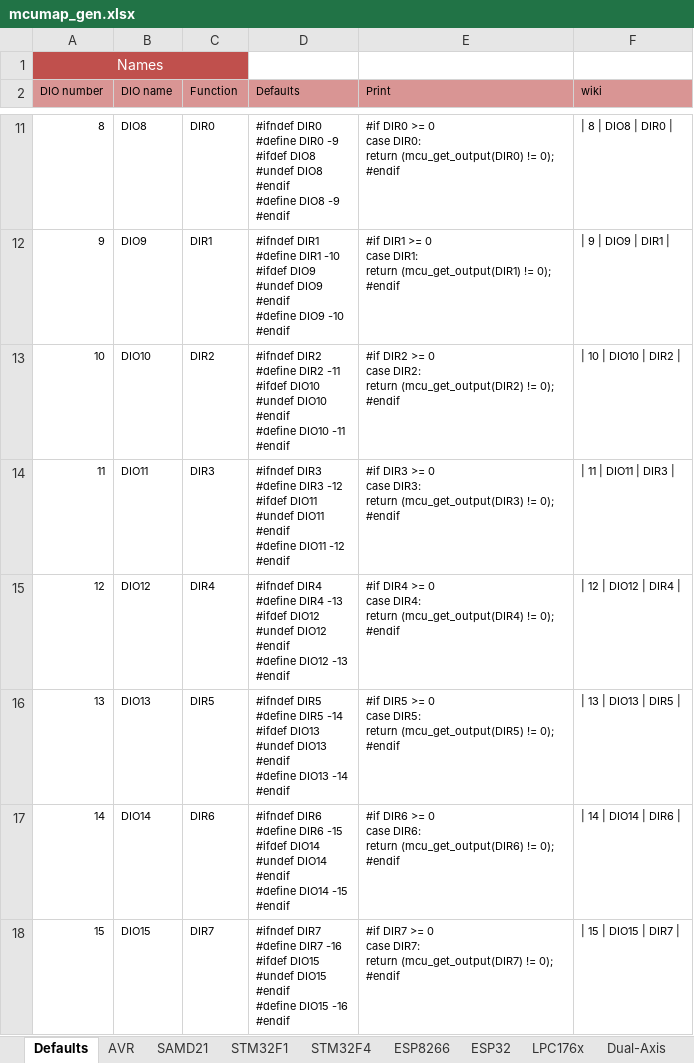
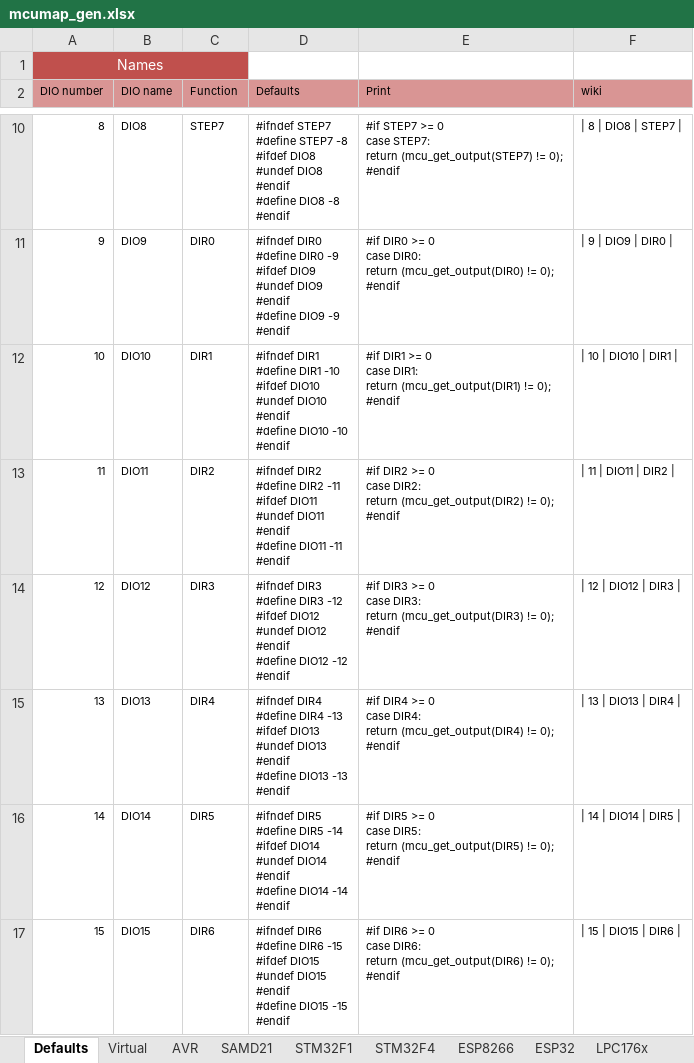
Before and after one commit to Paciente8159/uCNC, an Excel workbook: docs/mcumap_gen.xlsx, sheet Defaults, drawn as a sheet; only a part is shown, gaps mark what is left out; values as stored, in another font and other column widths than the file's, no borders; addresses are those after the commit; ↵ is a line break in a cell; the diff covers the shown part only; the diff names each change by its address in the sheet, - before the commit and + after, or states it on an @@ line.

```diff
--- a/docs/mcumap_gen.xlsx (sheet Defaults)
+++ b/docs/mcumap_gen.xlsx (sheet Defaults)
+sheet tab: Virtual
-C10 (Function): DIR0
+C10 (Function): STEP7
-D10 (Defaults): #ifndef DIR0 ↵ #define DIR0 -9 ↵ #ifdef DIO8 ↵ #undef DIO8 ↵ #endif ↵ #define DIO8 -9 ↵ #endif
+D10 (Defaults): #ifndef STEP7 ↵ #define STEP7 -8 ↵ #ifdef DIO8 ↵ #undef DIO8 ↵ #endif ↵ #define DIO8 -8 ↵ #endif
-E10 (Print): #if DIR0 >= 0 ↵ case DIR0: ↵ return (mcu_get_output(DIR0) != 0);…
+E10 (Print): #if STEP7 >= 0 ↵ case STEP7: ↵ return (mcu_get_output(STEP7) != 0);…
-F10 (wiki): | 8 | DIO8 | DIR0 |
+F10 (wiki): | 8 | DIO8 | STEP7 |
-C11 (Function): DIR1
+C11 (Function): DIR0
-D11 (Defaults): #ifndef DIR1 ↵ #define DIR1 -10 ↵ #ifdef DIO9 ↵ #undef DIO9 ↵ #endif ↵ #define DIO9 -10 ↵ #endif
+D11 (Defaults): #ifndef DIR0 ↵ #define DIR0 -9 ↵ #ifdef DIO9 ↵ #undef DIO9 ↵ #endif ↵ #define DIO9 -9 ↵ #endif
-E11 (Print): #if DIR1 >= 0 ↵ case DIR1: ↵ return (mcu_get_output(DIR1) != 0);…
+E11 (Print): #if DIR0 >= 0 ↵ case DIR0: ↵ return (mcu_get_output(DIR0) != 0);…
-F11 (wiki): | 9 | DIO9 | DIR1 |
+F11 (wiki): | 9 | DIO9 | DIR0 |
-C12 (Function): DIR2
+C12 (Function): DIR1
-D12 (Defaults): #ifndef DIR2 ↵ #define DIR2 -11 ↵ #ifdef DIO10 ↵ #undef DIO10 ↵ #endif ↵ #define DIO10 -11 ↵ #endif
+D12 (Defaults): #ifndef DIR1 ↵ #define DIR1 -10 ↵ #ifdef DIO10 ↵ #undef DIO10 ↵ #endif ↵ #define DIO10 -10 ↵ #endif
-E12 (Print): #if DIR2 >= 0 ↵ case DIR2: ↵ return (mcu_get_output(DIR2) != 0);…
+E12 (Print): #if DIR1 >= 0 ↵ case DIR1: ↵ return (mcu_get_output(DIR1) != 0);…
-F12 (wiki): | 10 | DIO10 | DIR2 |
+F12 (wiki): | 10 | DIO10 | DIR1 |
-C13 (Function): DIR3
+C13 (Function): DIR2
-D13 (Defaults): #ifndef DIR3 ↵ #define DIR3 -12 ↵ #ifdef DIO11 ↵ #undef DIO11 ↵ #endif ↵ #define DIO11 -12 ↵ #endif
+D13 (Defaults): #ifndef DIR2 ↵ #define DIR2 -11 ↵ #ifdef DIO11 ↵ #undef DIO11 ↵ #endif ↵ #define DIO11 -11 ↵ #endif
-E13 (Print): #if DIR3 >= 0 ↵ case DIR3: ↵ return (mcu_get_output(DIR3) != 0);…
+E13 (Print): #if DIR2 >= 0 ↵ case DIR2: ↵ return (mcu_get_output(DIR2) != 0);…
-F13 (wiki): | 11 | DIO11 | DIR3 |
+F13 (wiki): | 11 | DIO11 | DIR2 |
-C14 (Function): DIR4
+C14 (Function): DIR3
-D14 (Defaults): #ifndef DIR4 ↵ #define DIR4 -13 ↵ #ifdef DIO12 ↵ #undef DIO12 ↵ #endif ↵ #define DIO12 -13 ↵ #endif
+D14 (Defaults): #ifndef DIR3 ↵ #define DIR3 -12 ↵ #ifdef DIO12 ↵ #undef DIO12 ↵ #endif ↵ #define DIO12 -12 ↵ #endif
-E14 (Print): #if DIR4 >= 0 ↵ case DIR4: ↵ return (mcu_get_output(DIR4) != 0);…
+E14 (Print): #if DIR3 >= 0 ↵ case DIR3: ↵ return (mcu_get_output(DIR3) != 0);…
-F14 (wiki): | 12 | DIO12 | DIR4 |
+F14 (wiki): | 12 | DIO12 | DIR3 |
-C15 (Function): DIR5
+C15 (Function): DIR4
-D15 (Defaults): #ifndef DIR5 ↵ #define DIR5 -14 ↵ #ifdef DIO13 ↵ #undef DIO13 ↵ #endif ↵ #define DIO13 -14 ↵ #endif
+D15 (Defaults): #ifndef DIR4 ↵ #define DIR4 -13 ↵ #ifdef DIO13 ↵ #undef DIO13 ↵ #endif ↵ #define DIO13 -13 ↵ #endif
-E15 (Print): #if DIR5 >= 0 ↵ case DIR5: ↵ return (mcu_get_output(DIR5) != 0);…
+E15 (Print): #if DIR4 >= 0 ↵ case DIR4: ↵ return (mcu_get_output(DIR4) != 0);…
-F15 (wiki): | 13 | DIO13 | DIR5 |
+F15 (wiki): | 13 | DIO13 | DIR4 |
-C16 (Function): DIR6
+C16 (Function): DIR5
-D16 (Defaults): #ifndef DIR6 ↵ #define DIR6 -15 ↵ #ifdef DIO14 ↵ #undef DIO14 ↵ #endif ↵ #define DIO14 -15 ↵ #endif
+D16 (Defaults): #ifndef DIR5 ↵ #define DIR5 -14 ↵ #ifdef DIO14 ↵ #undef DIO14 ↵ #endif ↵ #define DIO14 -14 ↵ #endif
-E16 (Print): #if DIR6 >= 0 ↵ case DIR6: ↵ return (mcu_get_output(DIR6) != 0);…
+E16 (Print): #if DIR5 >= 0 ↵ case DIR5: ↵ return (mcu_get_output(DIR5) != 0);…
-F16 (wiki): | 14 | DIO14 | DIR6 |
+F16 (wiki): | 14 | DIO14 | DIR5 |
-C17 (Function): DIR7
+C17 (Function): DIR6
-D17 (Defaults): #ifndef DIR7 ↵ #define DIR7 -16 ↵ #ifdef DIO15 ↵ #undef DIO15 ↵ #endif ↵ #define DIO15 -16 ↵ #endif
+D17 (Defaults): #ifndef DIR6 ↵ #define DIR6 -15 ↵ #ifdef DIO15 ↵ #undef DIO15 ↵ #endif ↵ #define DIO15 -15 ↵ #endif
-E17 (Print): #if DIR7 >= 0 ↵ case DIR7: ↵ return (mcu_get_output(DIR7) != 0);…
+E17 (Print): #if DIR6 >= 0 ↵ case DIR6: ↵ return (mcu_get_output(DIR6) != 0);…
-F17 (wiki): | 15 | DIO15 | DIR7 |
+F17 (wiki): | 15 | DIO15 | DIR6 |
```
Also changed, not shown: 1 added row, 1 removed row and 348 edited cells elsewhere in this sheet, sheet LPC176x, sheet AVR, sheet SAMD21, sheet STM32F4, sheet STM32F1, sheet ESP8266, 2 more sheets, formulas that keep their value, 10 other files.
